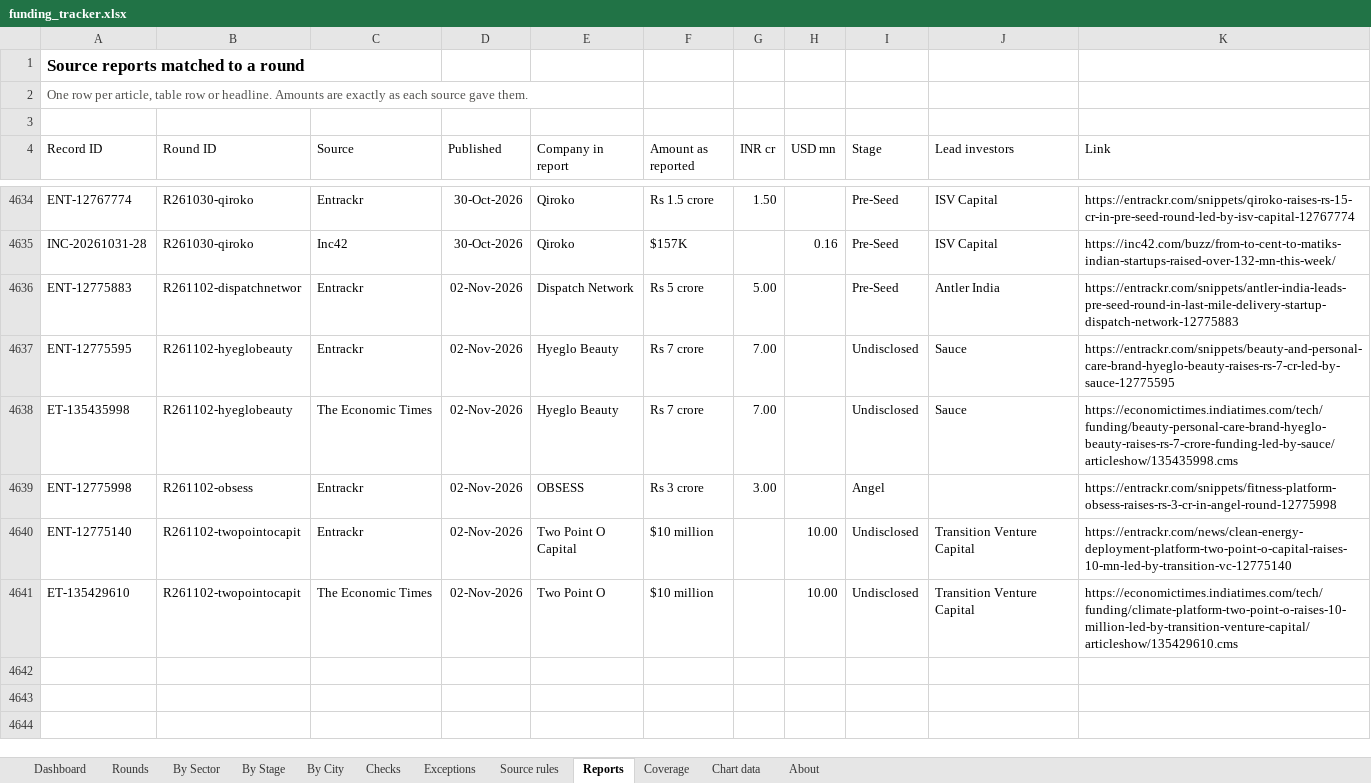
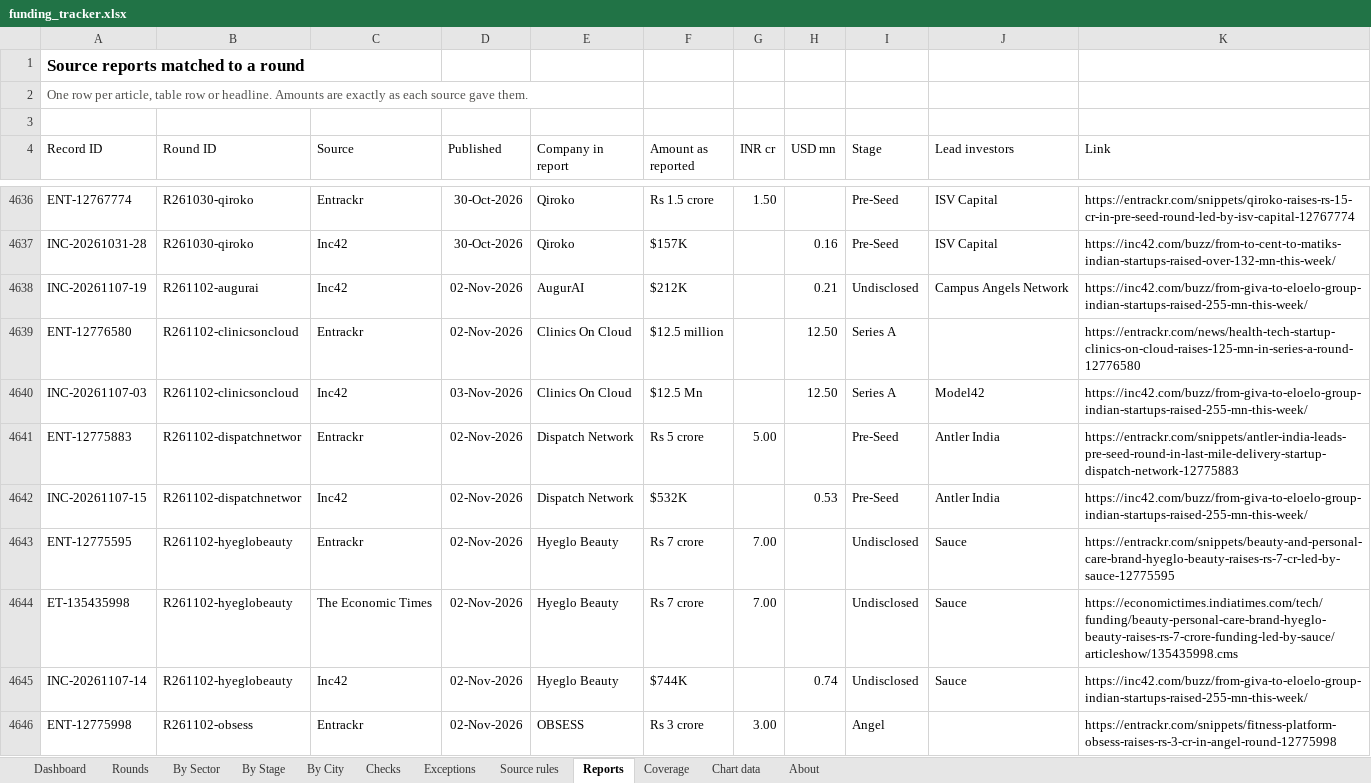
Before and after one commit to pkjx29/funding-tracker, an Excel workbook: reports/funding_tracker.xlsx, sheet Reports, drawn as a sheet; only a part is shown, gaps mark what is left out; the shorter side is filled out with more unchanged rows; values as stored, in another font and other column widths than the file's, no borders; table styles not drawn; the diff covers the shown part only; the diff names each change by its address in the sheet, - before the commit and + after, or states it on an @@ line.

```diff
--- a/reports/funding_tracker.xlsx (sheet Reports)
+++ b/reports/funding_tracker.xlsx (sheet Reports)
+row 4638: INC-20261107-19 | R261102-augurai | Inc42 | 02-Nov-2026 | AugurAI | $212K |  | 0.21 | Undisclosed | Campus Angels Network | https://inc42.com/buzz/from-giva-to-eloelo-group-indian-startups-raised-255-mn-this-week/
+row 4639: ENT-12776580 | R261102-clinicsoncloud | Entrackr | 02-Nov-2026 | Clinics On Cloud | $12.5 million |  | 12.50 | Series A |  | https://entrackr.com/news/health-tech-startup-clinics-on-cloud-raises-125-mn-in-series-a-round-12776580
+row 4640: INC-20261107-03 | R261102-clinicsoncloud | Inc42 | 03-Nov-2026 | Clinics On Cloud | $12.5 Mn |  | 12.50 | Series A | Model42 | https://inc42.com/buzz/from-giva-to-eloelo-group-indian-startups-raised-255-mn-this-week/
+row 4642: INC-20261107-15 | R261102-dispatchnetwor | Inc42 | 02-Nov-2026 | Dispatch Network | $532K |  | 0.53 | Pre-Seed | Antler India | https://inc42.com/buzz/from-giva-to-eloelo-group-indian-startups-raised-255-mn-this-week/
+row 4645: INC-20261107-14 | R261102-hyeglobeauty | Inc42 | 02-Nov-2026 | Hyeglo Beauty | $744K |  | 0.74 | Undisclosed | Sauce | https://inc42.com/buzz/from-giva-to-eloelo-group-indian-startups-raised-255-mn-this-week/
```
Also changed, not shown: 37 added rows elsewhere in this sheet, sheet Rounds, sheet Exceptions, sheet By Sector, sheet Checks, sheet Dashboard, sheet By City, 4 more sheets, formulas that keep their value, 13 other files.
